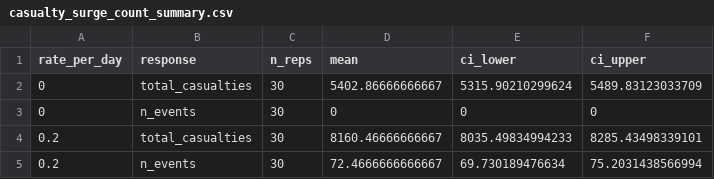
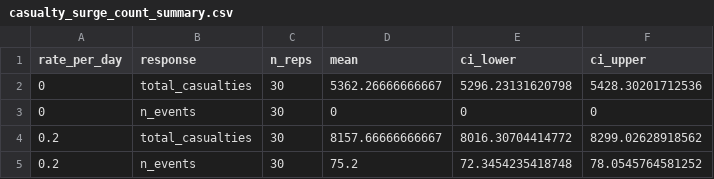
Before and after one commit to natosys/Battlefield-Casualty-Handling, a CSV file: data/casualty_surge/casualty_surge_count_summary.csv, drawn as a sheet.

```diff
--- a/data/casualty_surge/casualty_surge_count_summary.csv
+++ b/data/casualty_surge/casualty_surge_count_summary.csv
@@ -1,5 +1,5 @@
 "rate_per_day","response","n_reps","mean","ci_lower","ci_upper"
-0,"total_casualties",30,5402.86666666667,5315.90210299624,5489.83123033709
+0,"total_casualties",30,5362.26666666667,5296.23131620798,5428.30201712536
 0,"n_events",30,0,0,0
-0.2,"total_casualties",30,8160.46666666667,8035.49834994233,8285.43498339101
-0.2,"n_events",30,72.4666666666667,69.730189476634,75.2031438566994
+0.2,"total_casualties",30,8157.66666666667,8016.30704414772,8299.02628918562
+0.2,"n_events",30,75.2,72.3454235418748,78.0545764581252
```
Also changed, not shown: data/casualty_surge/casualty_surge_dow_summary.csv, data/casualty_surge/casualty_surge_illustrative_events.csv, 2 other files.
